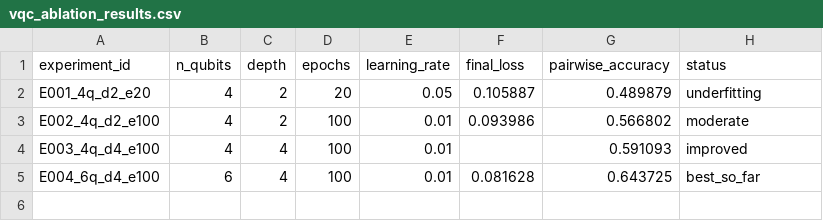
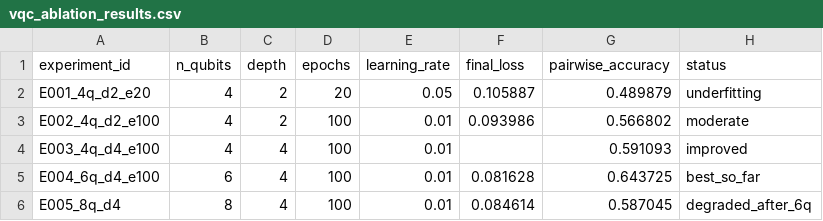
Before and after one commit to Kgalappaththi/VQC-RAG, a CSV file: results/statistics/vqc_ablation_results.csv, drawn as a sheet; the diff names each change by its address in the sheet, - before the commit and + after, or states it on an @@ line.

Commit message:
Complete quantum capacity ablation and classical control experiments

```diff
--- a/results/statistics/vqc_ablation_results.csv
+++ b/results/statistics/vqc_ablation_results.csv
+row 6: E005_8q_d4 | 8 | 4 | 100 | 0.01 | 0.084614 | 0.587045 | degraded_after_6q
```
Also changed, not shown: 3 other files.
